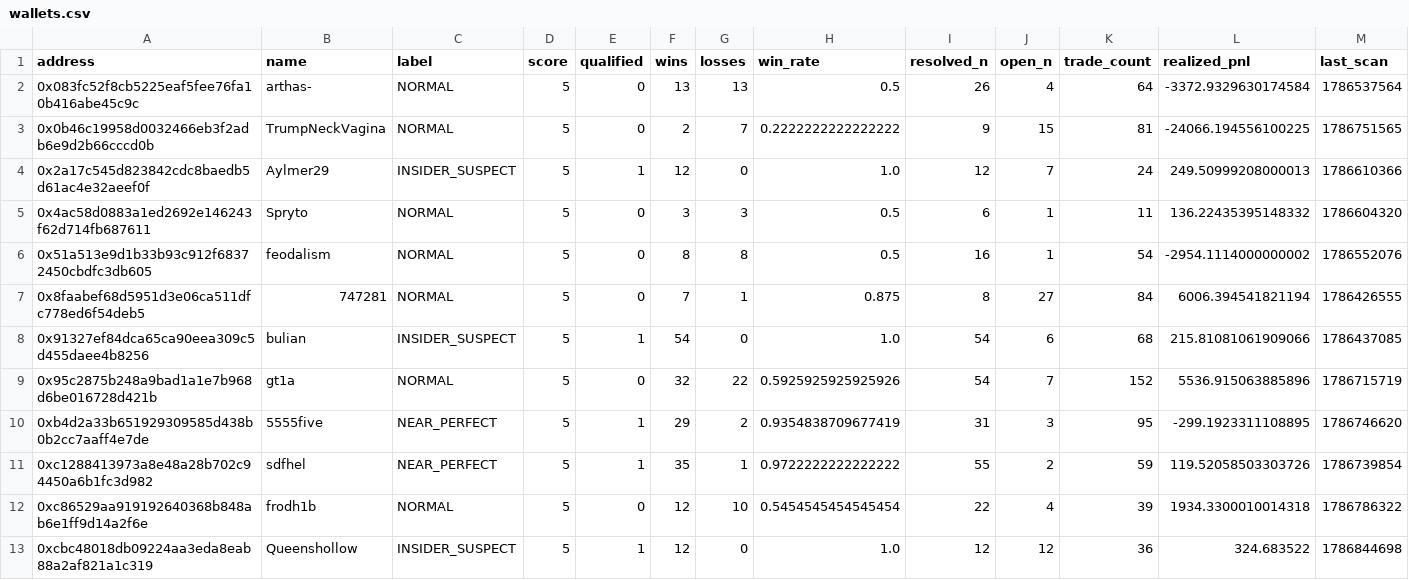
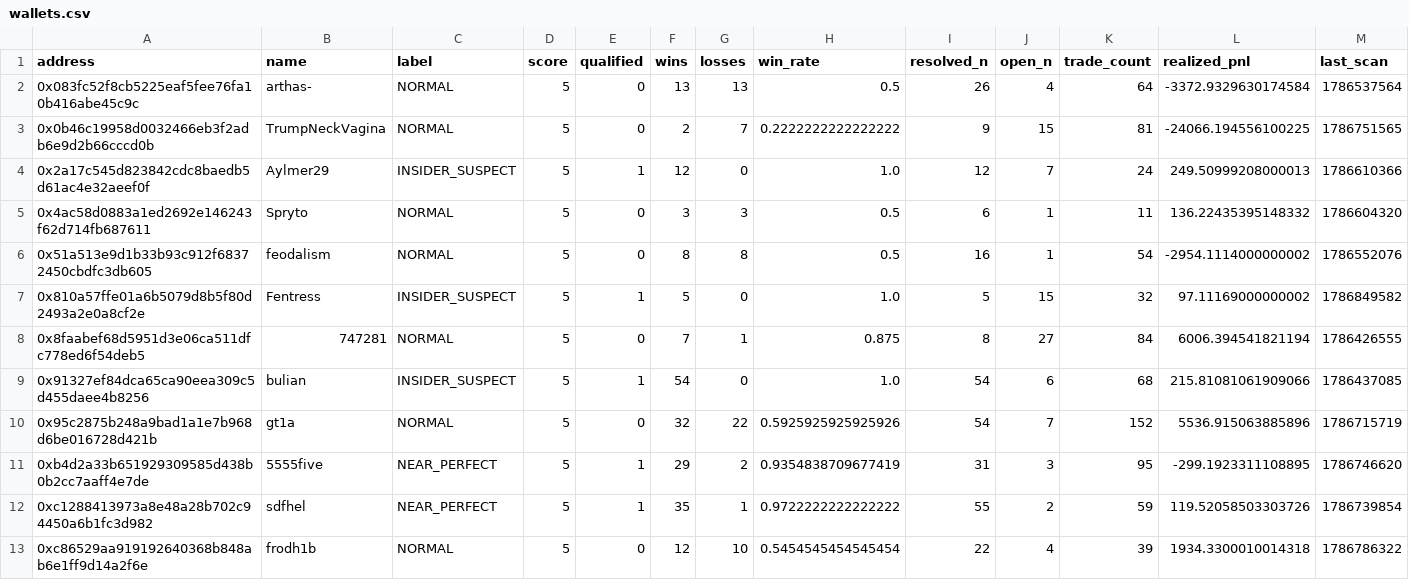
Before and after one commit to sophie-nguyenthuthuy/polycopy, a CSV file: data/wallets.csv, drawn as a sheet; only a part is shown; the shorter side is filled out with more unchanged rows; rows hold the shown columns only; the diff names each change by its address in the sheet, - before the commit and + after, or states it on an @@ line.

```diff
--- a/data/wallets.csv
+++ b/data/wallets.csv
+row 7: 0x810a57ffe01a6b5079d8b5f80d2493a2e0a8cf2e | Fentress | INSIDER_SUSPECT | 5 | 1 | 5 | 0 | 1.0 | 5 | 15 | 32 | 97.11169000000002 | 1786849582
```
Also changed, not shown: 4 other files.
